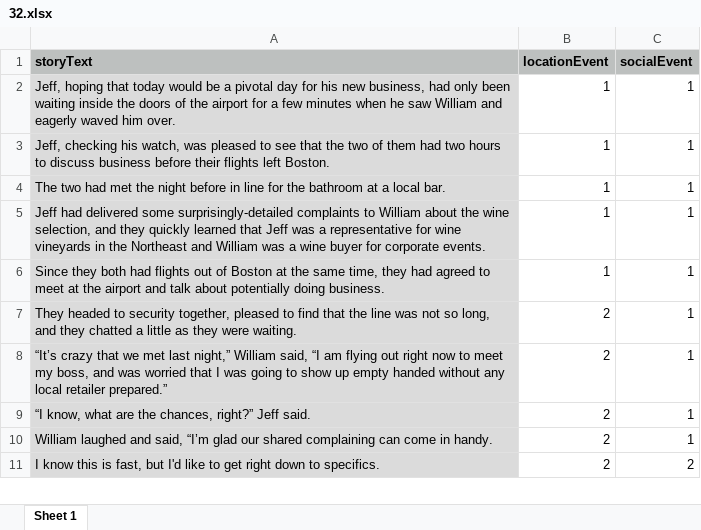
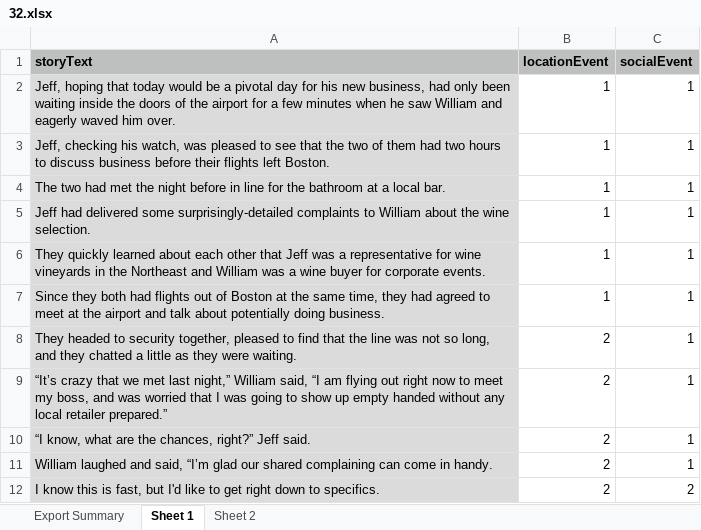
Before and after one commit to reblando/ebs, an Excel workbook: story_xlsx_files/32.xlsx, sheet Sheet 1, drawn as a sheet; only a part is shown; values as stored, in another font and other column widths than the file's, no borders; the diff names each change by its address in the sheet, - before the commit and + after, or states it on an @@ line.

```diff
--- a/story_xlsx_files/32.xlsx (sheet Sheet 1)
+++ b/story_xlsx_files/32.xlsx (sheet Sheet 1)
+sheet tab: Export Summary
+sheet tab: Sheet 2
-A5 (storyText): …the wine selection, and they quickly learned that Jeff was a representative for wine vineyards in the Northeast and William was a wine buyer for corporate events.
+A5 (storyText): …the wine selection.
+row 6: They quickly learned about each other that Jeff was a representative for wine vineyards in the Northeast and William was a wine buyer for corporate events. | 1 | 1
```
Also changed, not shown: whichRole.xlsx, 5 other files.
